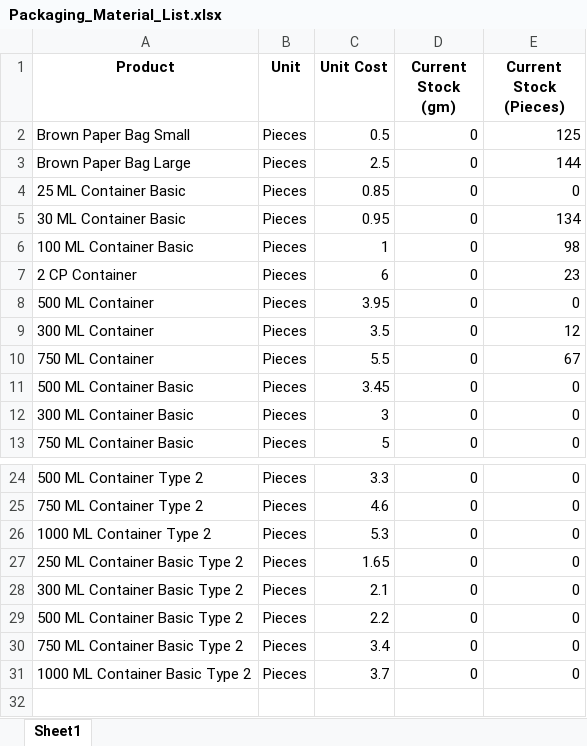
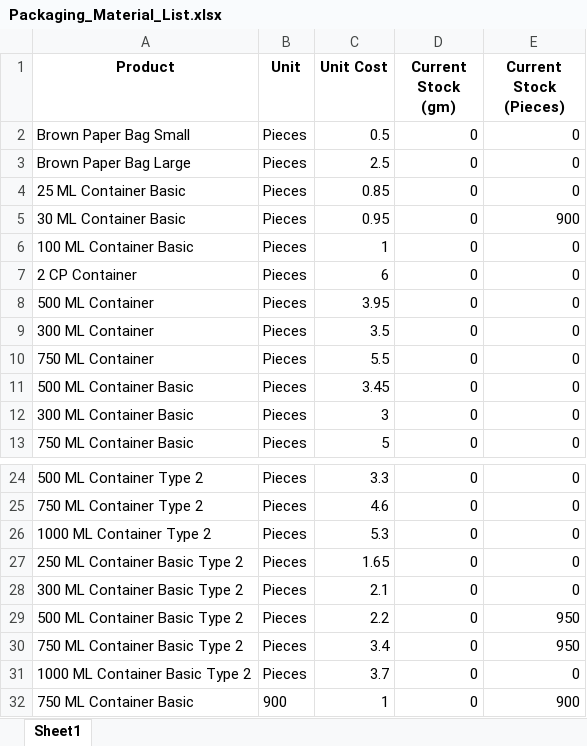
Before and after one commit to debarshiMondal/production_recipe_management_tool, an Excel workbook: production_recipe_management_tool_v1.1/data/Packaging_Material_List.xlsx, sheet Sheet1, drawn as a sheet; only a part is shown, gaps mark what is left out; values as stored, in another font and other column widths than the file's, no borders; the diff names each change by its address in the sheet, - before the commit and + after, or states it on an @@ line.

```diff
--- a/production_recipe_management_tool_v1.1/data/Packaging_Material_List.xlsx (sheet Sheet1)
+++ b/production_recipe_management_tool_v1.1/data/Packaging_Material_List.xlsx (sheet Sheet1)
-E2 (Current Stock (Pieces)): 125
+E2 (Current Stock (Pieces)): 0
-E3 (Current Stock (Pieces)): 144
+E3 (Current Stock (Pieces)): 0
-E5 (Current Stock (Pieces)): 134
+E5 (Current Stock (Pieces)): 900
-E6 (Current Stock (Pieces)): 98
+E6 (Current Stock (Pieces)): 0
-E7 (Current Stock (Pieces)): 23
+E7 (Current Stock (Pieces)): 0
-E9 (Current Stock (Pieces)): 12
+E9 (Current Stock (Pieces)): 0
-E10 (Current Stock (Pieces)): 67
+E10 (Current Stock (Pieces)): 0
-E29:E30 (Current Stock (Pieces)): 0
+E29:E30 (Current Stock (Pieces)): 950
+row 32: 750 ML Container Basic | 900 | 1 | 0 | 900
```
Also changed, not shown: production_recipe_management_tool_v1.1/data/Own_Production_Products_List.xlsx, production_recipe_management_tool_v1.1/data/Raw_Material_List.xlsx, 29 other files.
